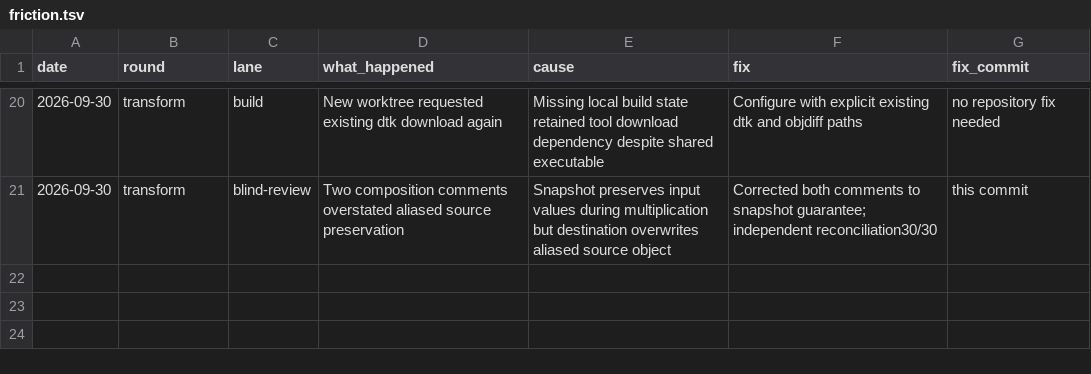
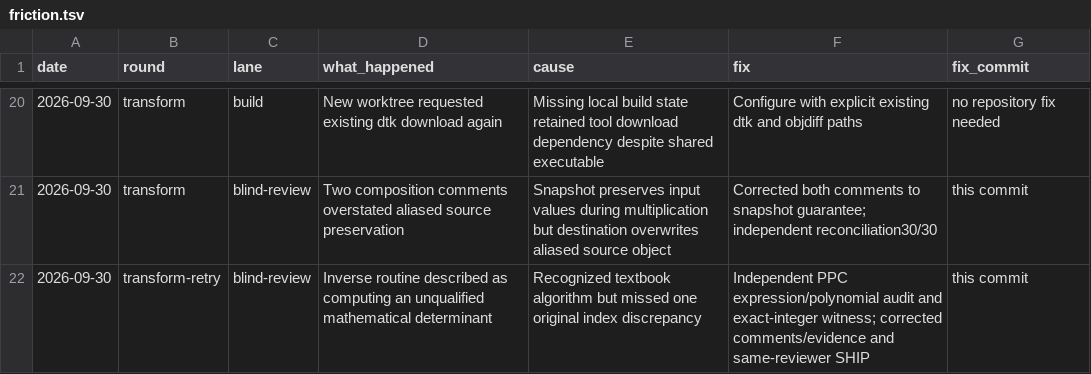
Before and after one commit to mitsevox/mvp2005, a TSV file: agents/friction.tsv, drawn as a sheet; only a part is shown, gaps mark what is left out; the diff names each change by its address in the sheet, - before the commit and + after, or states it on an @@ line.

```diff
--- a/agents/friction.tsv
+++ b/agents/friction.tsv
+row 22: 2026-09-30 | transform-retry | blind-review | Inverse routine described as computing an unqualified mathematical determinant | Recognized textbook algorithm but missed one original index discrepancy | Independent PPC expression/polynomial audit and exact-integer witness; corrected comments/evidence and same-reviewer SHIP | this commit
```
Also changed, not shown: agents/accuracy.tsv, config/GV4E69/name_sources.tsv, 14 other files.
